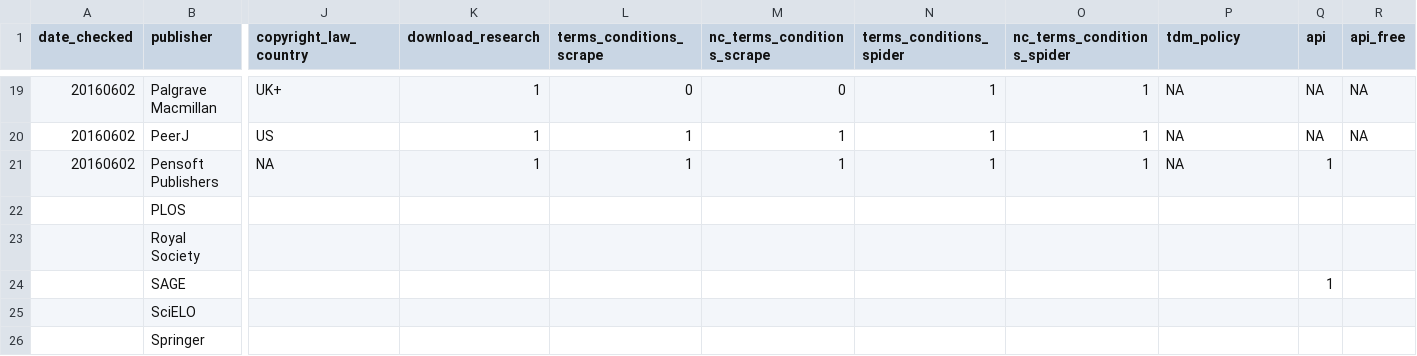
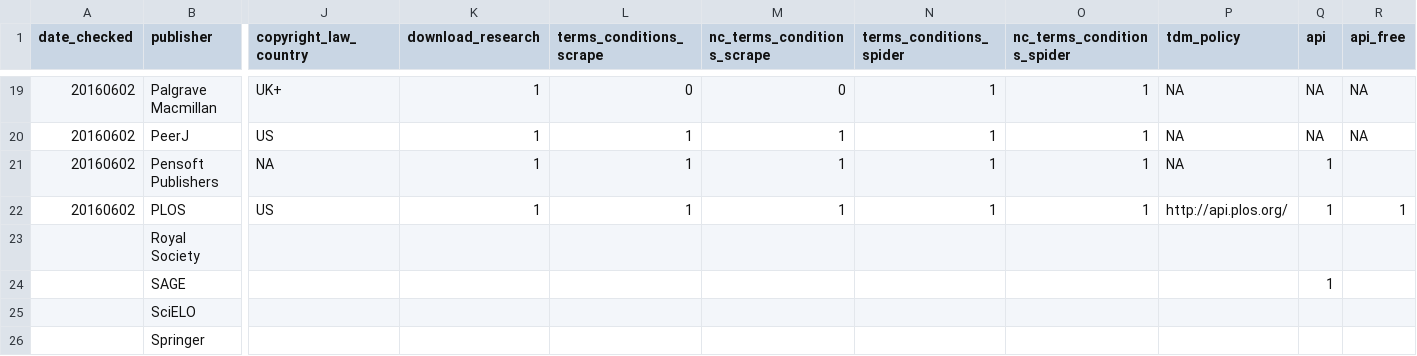
Before and after one commit to chartgerink/2016tdm, a CSV file: data/tdm_pub.csv, drawn as a sheet; only a part is shown, gaps mark what is left out; the diff covers the shown part only; the diff names each change by its address in the sheet, - before the commit and + after, or states it on an @@ line.

Commit message:
Add PLOS

```diff
--- a/data/tdm_pub.csv
+++ b/data/tdm_pub.csv
-A22 (date_checked): (empty)
+A22 (date_checked): 20160602
-J22 (copyright_law_country): (empty)
+J22 (copyright_law_country): US
-K22 (download_research): (empty)
+K22 (download_research): 1
-L22 (terms_conditions_scrape): (empty)
+L22 (terms_conditions_scrape): 1
-M22 (nc_terms_conditions_scrape): (empty)
+M22 (nc_terms_conditions_scrape): 1
-N22 (terms_conditions_spider): (empty)
+N22 (terms_conditions_spider): 1
-O22 (nc_terms_conditions_spider): (empty)
+O22 (nc_terms_conditions_spider): 1
-P22 (tdm_policy): (empty)
+P22 (tdm_policy): http://api.plos.org/
-Q22 (api): (empty)
+Q22 (api): 1
-R22 (api_free): (empty)
+R22 (api_free): 1
```
Also changed, not shown: 4 edited cells elsewhere in this file.
